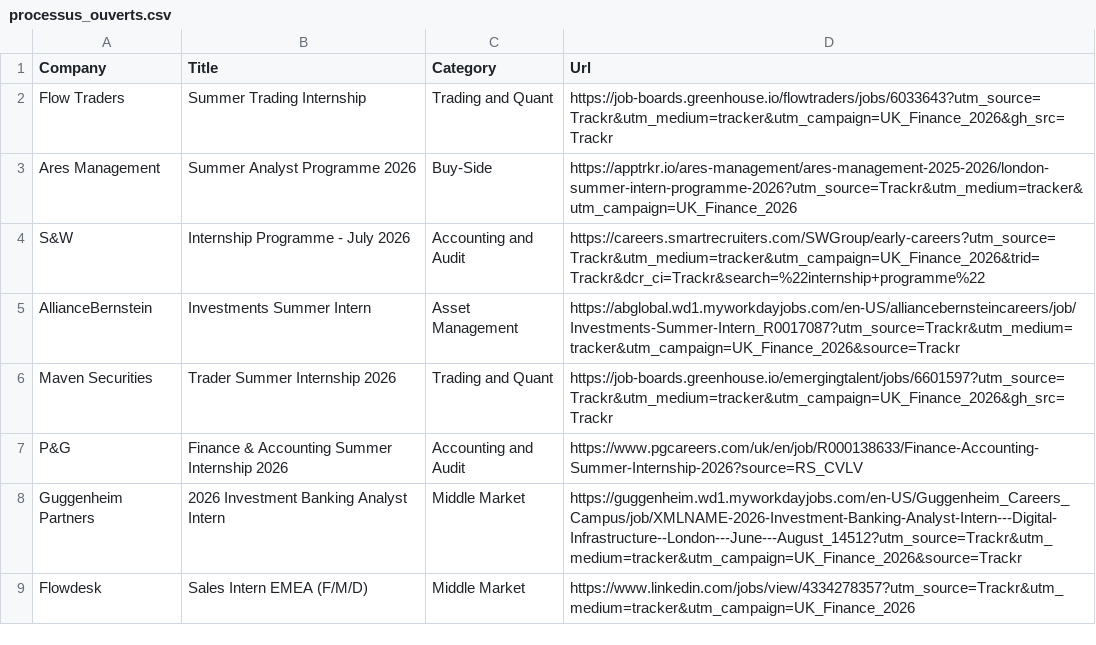
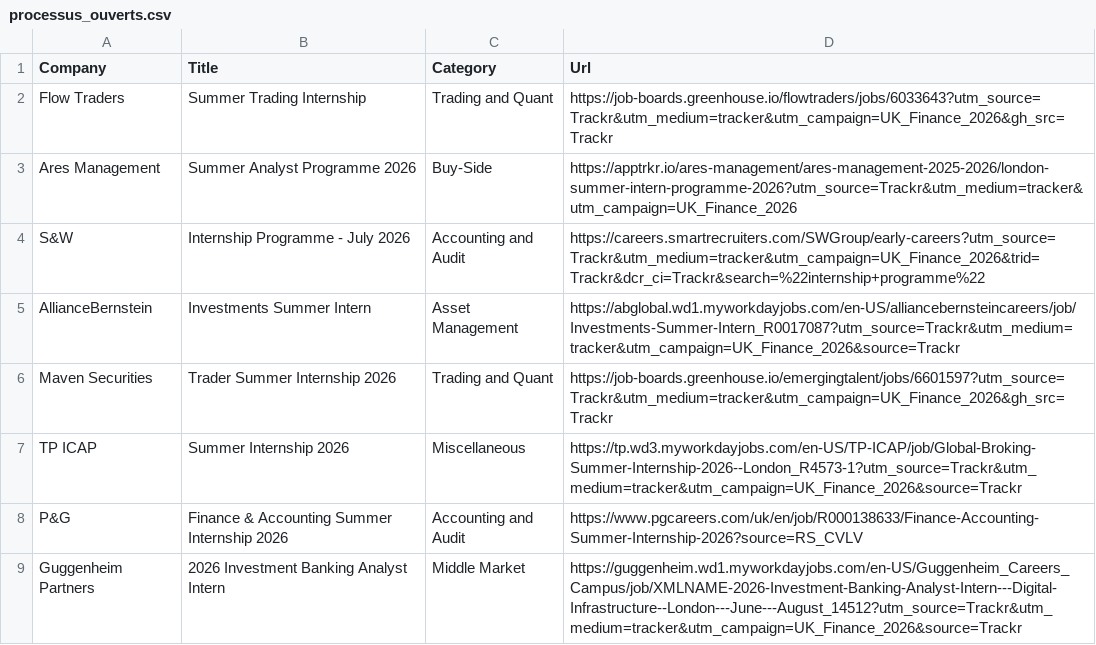
Before and after one commit to ludovicstvys/SummerIntern, a CSV file: processus_ouverts.csv, drawn as a sheet; only a part is shown; the shorter side is filled out with more unchanged rows.

```diff
--- a/processus_ouverts.csv
+++ b/processus_ouverts.csv
@@ -6,2 +6,3 @@ AllianceBernstein,Investments Summer Intern,Asset Management,https://abglobal.wd
 Maven Securities,Trader Summer Internship 2026,Trading and Quant,https://job-boards.greenhouse.io/emergingtalent/jobs/6601597?utm_source=Trackr&utm_medium=tracker&utm_campaign=UK_Finance_2026&gh_src=Trackr
+TP ICAP,Summer Internship 2026,Miscellaneous,https://tp.wd3.myworkdayjobs.com/en-US/TP-ICAP/job/Global-Broking-Summer-Internship-2026--London_R4573-1?utm_source=Trackr&utm_medium=tracker&utm_campaign=UK_Finance_2026&source=Trackr
 P&G,Finance & Accounting Summer Internship 2026,Accounting and Audit,https://www.pgcareers.com/uk/en/job/R000138633/Finance-Accounting-Summer-Internship-2026?source=RS_CVLV
```
